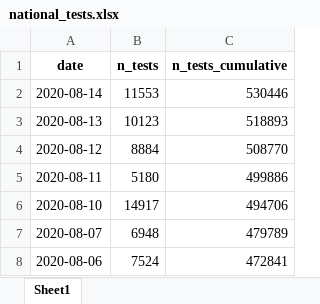
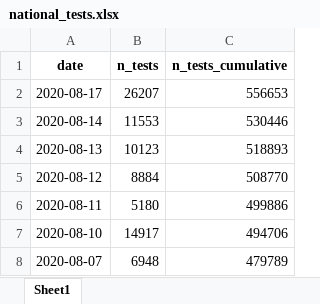
Before and after one commit to thohan88/covid19-nor-data, an Excel workbook: data/03_covid_tests/national_tests.xlsx, sheet Sheet1, drawn as a sheet; only a part is shown; the shorter side is filled out with more unchanged rows; values as stored, in another font and other column widths than the file's, no borders; the diff names each change by its address in the sheet, - before the commit and + after, or states it on an @@ line.

```diff
--- a/data/03_covid_tests/national_tests.xlsx (sheet Sheet1)
+++ b/data/03_covid_tests/national_tests.xlsx (sheet Sheet1)
+row 2: 2020-08-17 | 26207 | 556653
```
Also changed, not shown: data/01_infected/msis/municipality_and_district_wide.xlsx, data/01_infected/msis/municipality_wide.xlsx, 21 other files.
